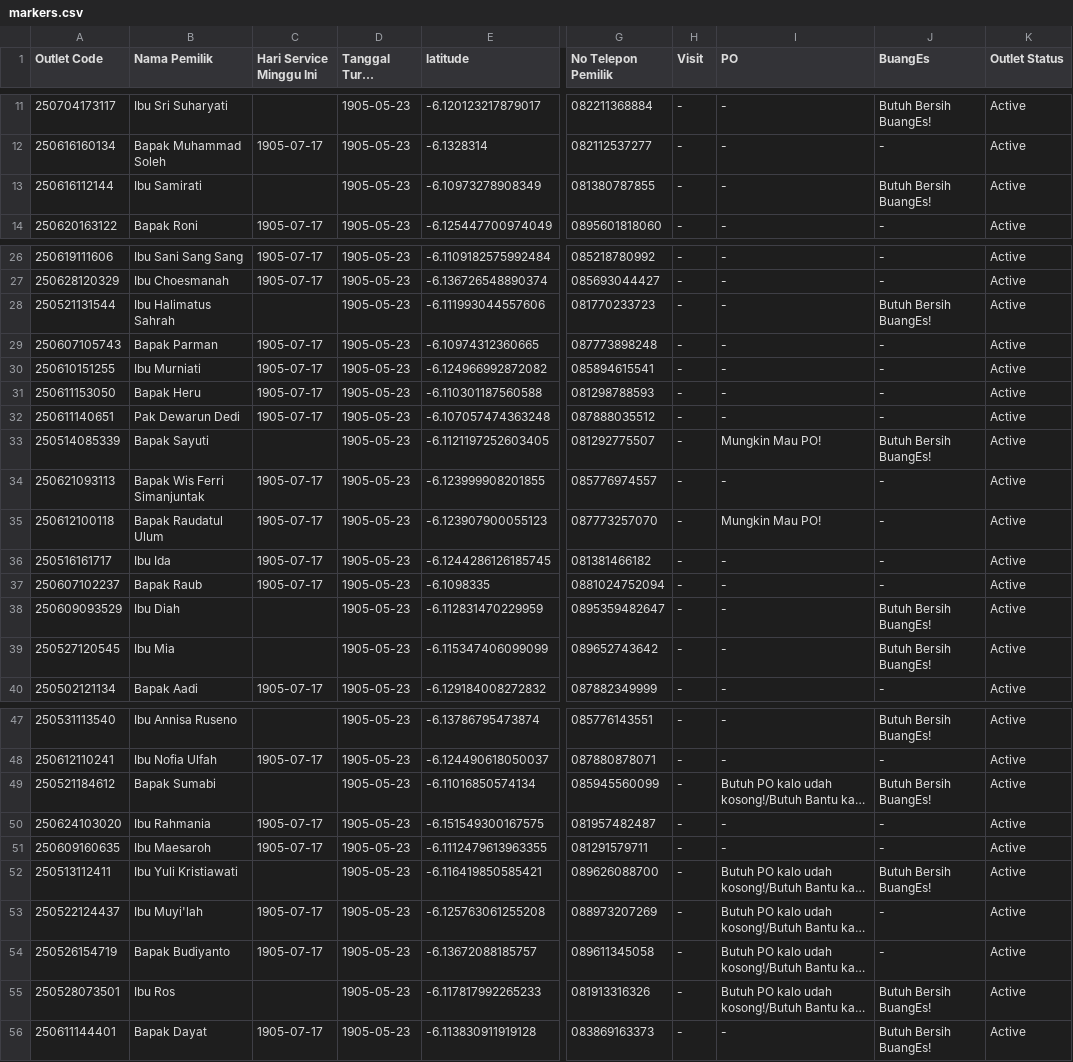
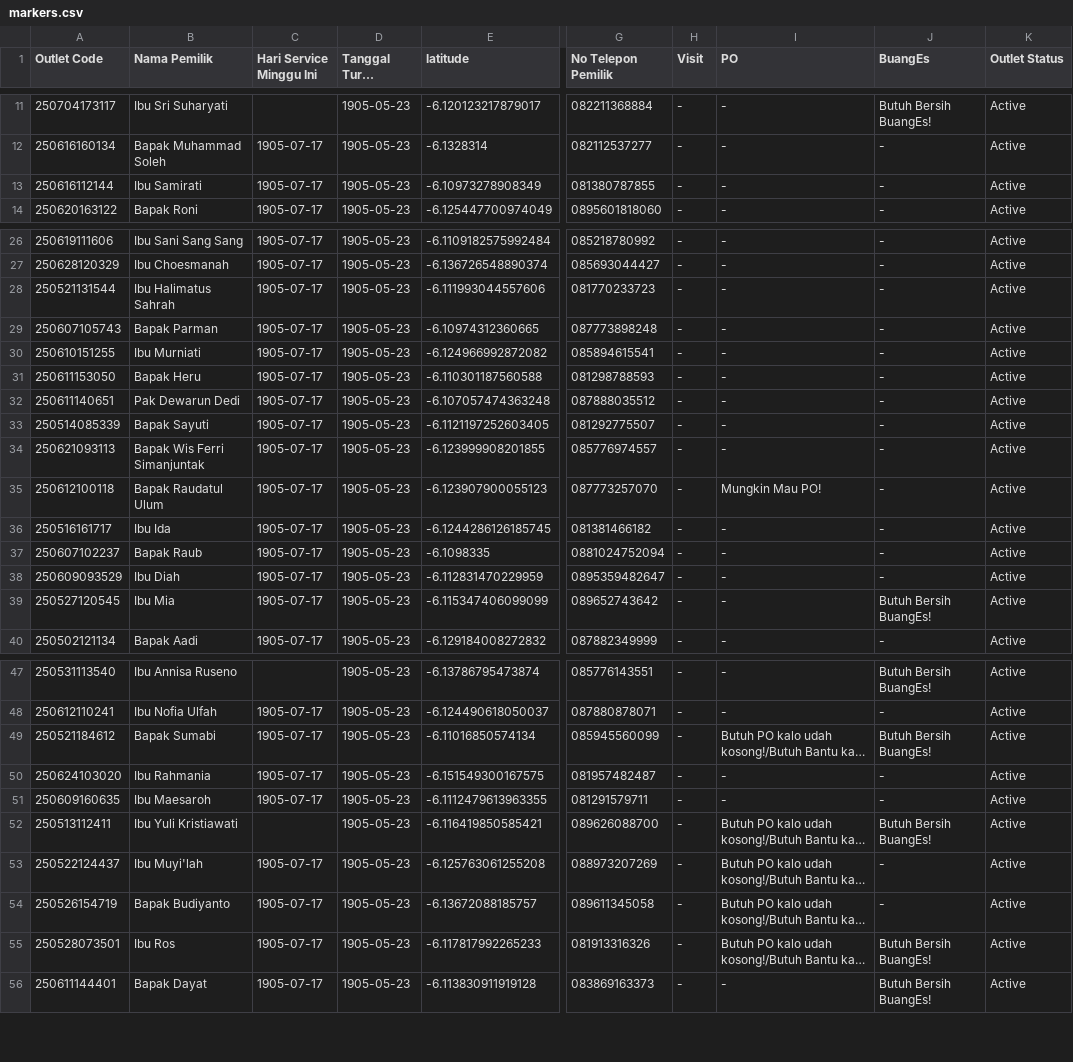
Before and after one commit to AlimanIrawan/service-map, a CSV file: public/markers.csv, drawn as a sheet; only a part is shown, gaps mark what is left out; long unchanged cells end in …; the diff covers the shown part only; the diff names each change by its address in the sheet, - before the commit and + after, or states it on an @@ line.

Commit message:
🚚 更新送货数据 - 2025/08/02

```diff
--- a/public/markers.csv
+++ b/public/markers.csv
-C13 (Hari Service Minggu Ini): (empty)
+C13 (Hari Service Minggu Ini): 1905-07-17
-J13 (BuangEs): Butuh Bersih BuangEs!
+J13 (BuangEs): -
-C28 (Hari Service Minggu Ini): (empty)
+C28 (Hari Service Minggu Ini): 1905-07-17
-J28 (BuangEs): Butuh Bersih BuangEs!
+J28 (BuangEs): -
-C33 (Hari Service Minggu Ini): (empty)
+C33 (Hari Service Minggu Ini): 1905-07-17
-I33 (PO): Mungkin Mau PO!
+I33 (PO): -
-J33 (BuangEs): Butuh Bersih BuangEs!
+J33 (BuangEs): -
-C38:C39 (Hari Service Minggu Ini): (empty)
+C38:C39 (Hari Service Minggu Ini): 1905-07-17
-J38 (BuangEs): Butuh Bersih BuangEs!
+J38 (BuangEs): -
-C49 (Hari Service Minggu Ini): (empty)
+C49 (Hari Service Minggu Ini): 1905-07-17
-C55 (Hari Service Minggu Ini): (empty)
+C55 (Hari Service Minggu Ini): 1905-07-17
```
Also changed, not shown: 1 added row, 1 removed row and 17 edited cells elsewhere in this file.
